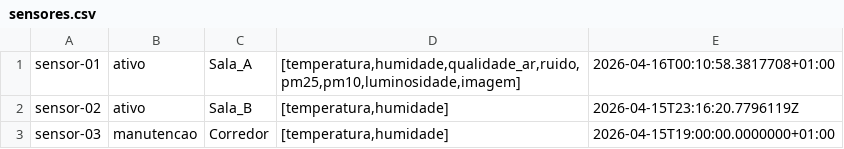
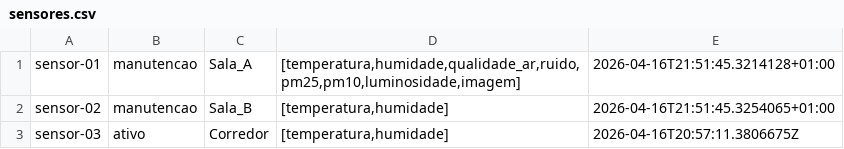
Before and after one commit to PedroSousa-dev13/Sistemas_Distribuidos, a CSV file: sensores.csv, drawn as a sheet.

Commit message:
imeplementação do sistema de streaming de dados de sensor em tempo real ( como haviamos discutido ) e alguma documentação para preparação para a apresentação

```diff
--- a/sensores.csv
+++ b/sensores.csv
@@ -1,3 +1,3 @@
-sensor-01|ativo|Sala_A|[temperatura,humidade,qualidade_ar,ruido,pm25,pm10,luminosidade,imagem]|2026-04-16T00:10:58.3817708+01:00
-sensor-02|ativo|Sala_B|[temperatura,humidade]|2026-04-15T23:16:20.7796119Z
-sensor-03|manutencao|Corredor|[temperatura,humidade]|2026-04-15T19:00:00.0000000+01:00
+sensor-01|manutencao|Sala_A|[temperatura,humidade,qualidade_ar,ruido,pm25,pm10,luminosidade,imagem]|2026-04-16T21:51:45.3214128+01:00
+sensor-02|manutencao|Sala_B|[temperatura,humidade]|2026-04-16T21:51:45.3254065+01:00
+sensor-03|ativo|Corredor|[temperatura,humidade]|2026-04-16T20:57:11.3806675Z
```
Also changed, not shown: 17 other files.
